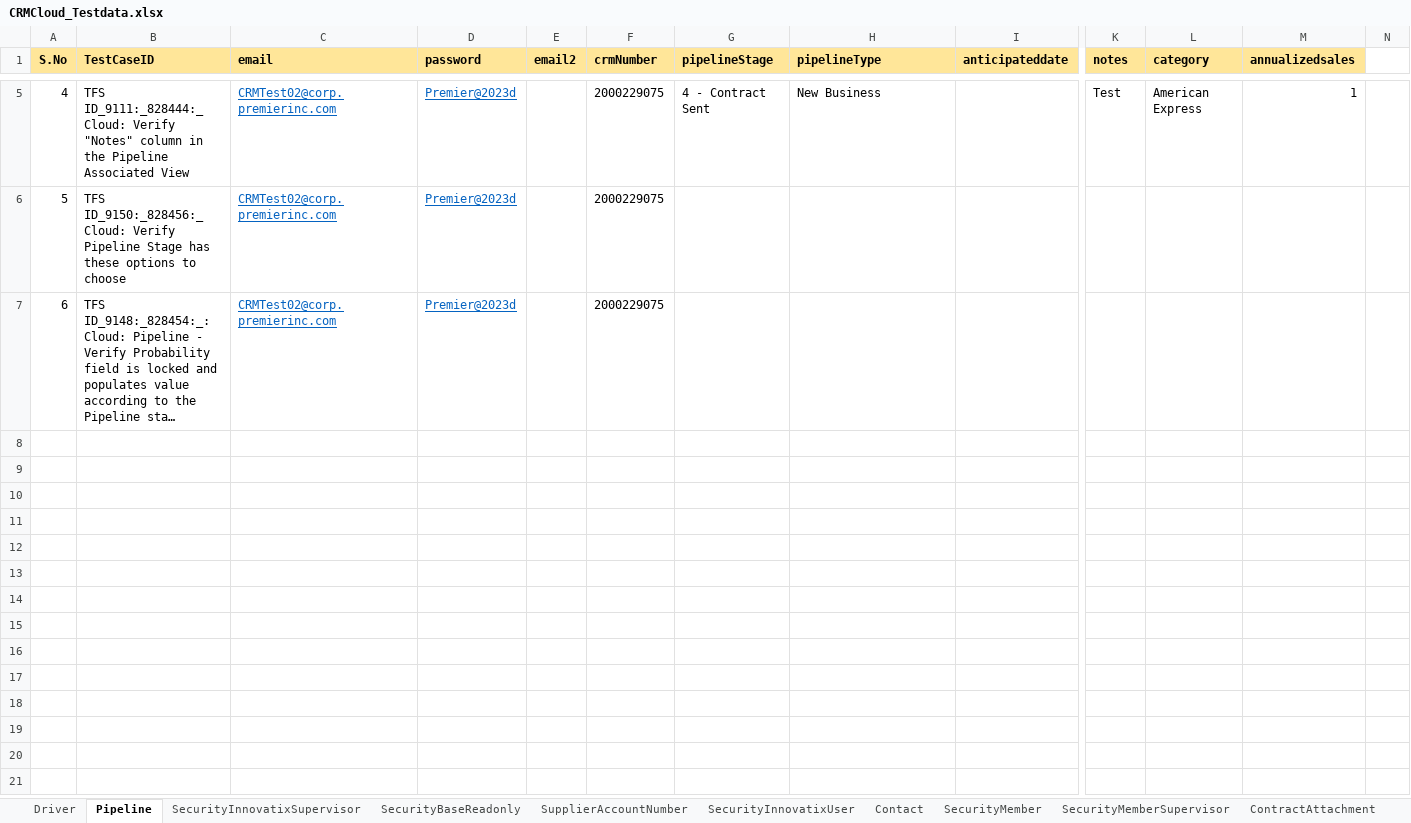
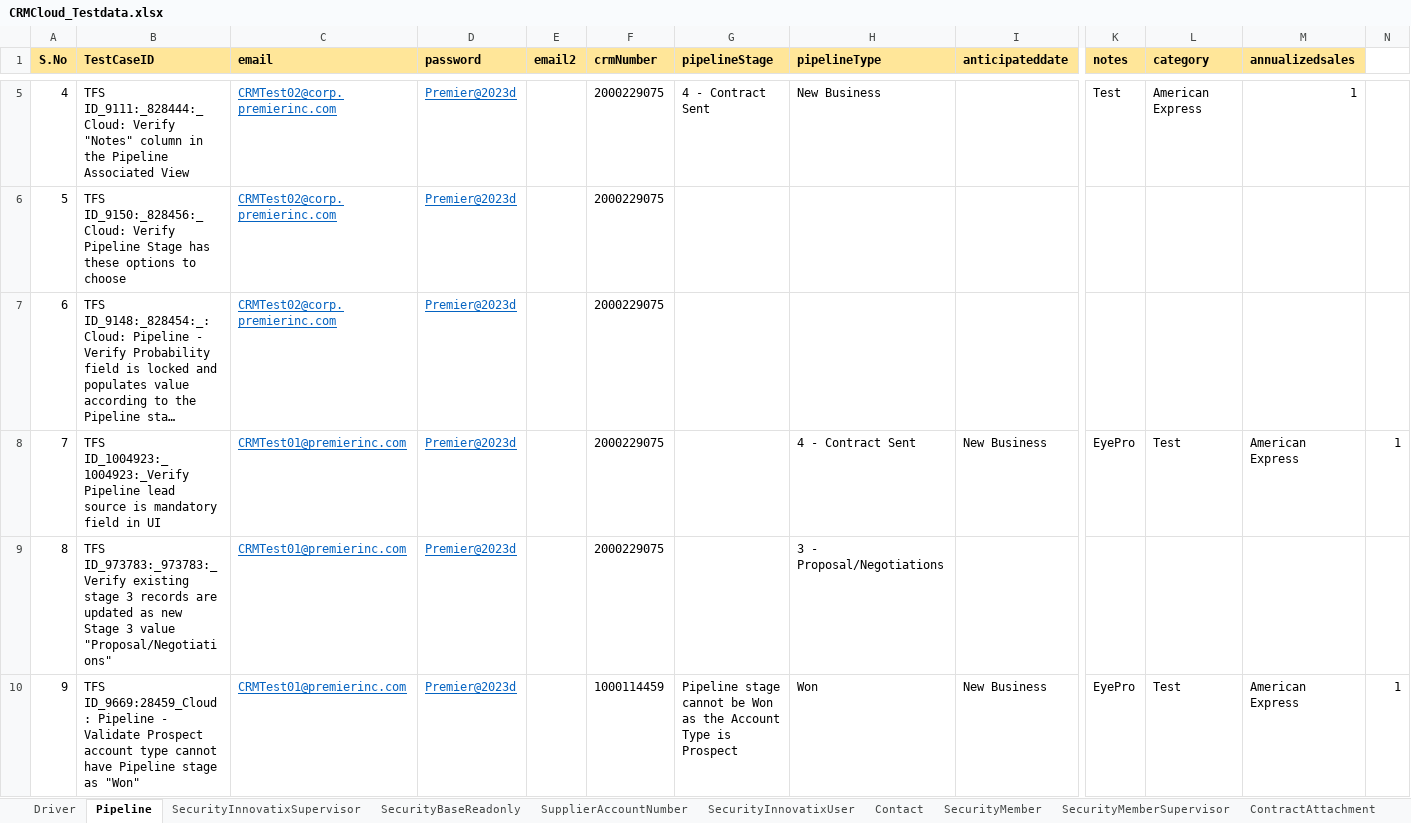
Before and after one commit to FaridhahN/Dynamics_CRM_Cloud_2023_Wave1, an Excel workbook: data/CRMCloud_Testdata.xlsx, sheet Pipeline, drawn as a sheet; only a part is shown, gaps mark what is left out; long unchanged cells end in …; values as stored, in another font and other column widths than the file's, no borders; rows hold the shown columns only; the diff names each change by its address in the sheet, - before the commit and + after, or states it on an @@ line.

Commit message:
Commenting the Pipeline Testcases

```diff
--- a/data/CRMCloud_Testdata.xlsx (sheet Pipeline)
+++ b/data/CRMCloud_Testdata.xlsx (sheet Pipeline)
+row 8: 7 | TFS ID_1004923:_1004923:_Verify Pipeline lead source is mandatory field in UI | CRMTest01@premierinc.com | Premier@2023d |  | 2000229075 |  | 4 - Contract Sent | New Business | EyePro | Test | American Express | 1
+row 9: 8 | TFS ID_973783:_973783:_Verify existing stage 3 records are updated as new Stage 3 value "Proposal/Negotiations" | CRMTest01@premierinc.com | Premier@2023d |  | 2000229075 |  | 3 - Proposal/Negotiations
+row 10: 9 | TFS ID_9669:28459_Cloud : Pipeline - Validate Prospect account type cannot have Pipeline stage as "Won" | CRMTest01@premierinc.com | Premier@2023d |  | 1000114459 | Pipeline stage cannot be Won as the Account Type is Prospect | Won | New Business | EyePro | Test | American Express | 1
```
Also changed, not shown: sheet Driver, sheet AccountNumbers, 1 other file.
